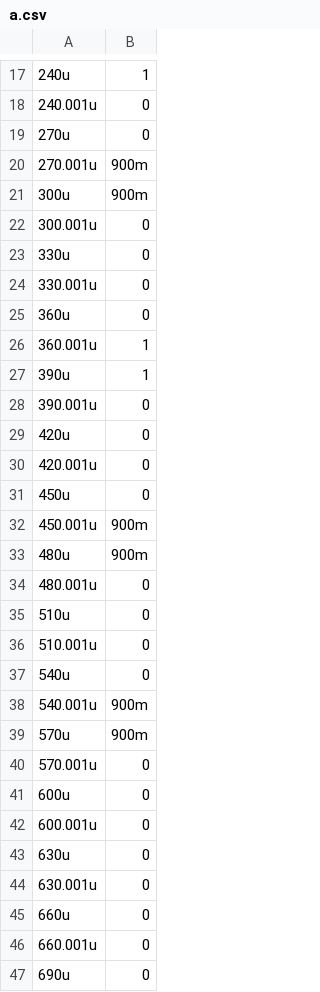
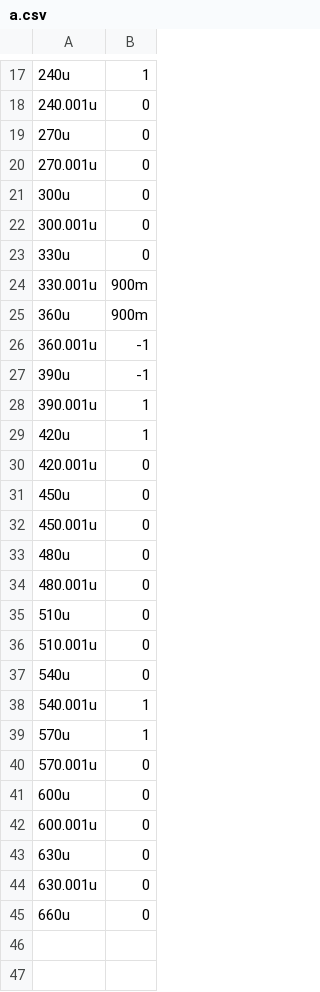
Before and after one commit to fabianseiler/ATOMIC, a CSV file: Structures/Serial/a.csv, drawn as a sheet; only a part is shown, gaps mark what is left out; the diff covers the shown part only.

```diff
--- a/Structures/Serial/a.csv
+++ b/Structures/Serial/a.csv
@@ -19,16 +19,16 @@
 270u,0
-270.001u,900m
-300u,900m
+270.001u,0
+300u,0
 300.001u,0
 330u,0
-330.001u,0
-360u,0
-360.001u,1
-390u,1
-390.001u,0
-420u,0
+330.001u,900m
+360u,900m
+360.001u,-1
+390u,-1
+390.001u,1
+420u,1
 420.001u,0
 450u,0
-450.001u,900m
-480u,900m
+450.001u,0
+480u,0
 480.001u,0
@@ -37,4 +37,4 @@
 540u,0
-540.001u,900m
-570u,900m
+540.001u,1
+570u,1
 570.001u,0
@@ -45,3 +45 @@
 660u,0
-660.001u,0
-690u,0
```
Also changed, not shown: 2 edited cells elsewhere in this file, Structures/Serial/a_sw.csv, Structures/Serial/c_sw.csv, 14 other files.
